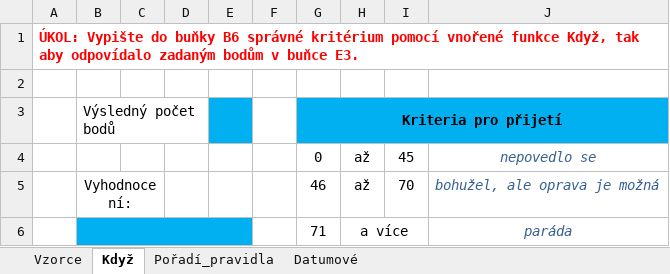
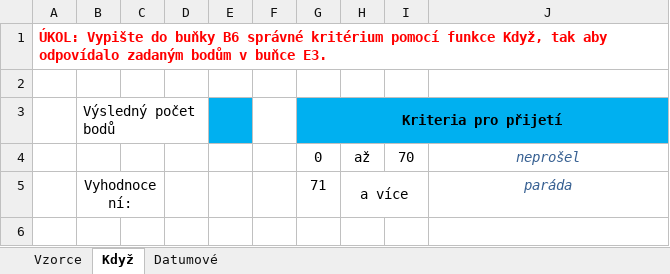
Before and after one commit to HonzaSyrovec/DELTA, an Excel workbook: praxe/Excel - 9.roč zadání.xlsx, sheet Když, drawn as a sheet; values as stored, in another font and other column widths than the file's, no borders; removed rows and columns are numbered as before the commit, all else as after; the diff names each change by its address in the sheet, - before the commit and + after, or states it on an @@ line.

```diff
--- a/praxe/Excel - 9.roč zadání.xlsx (sheet Když)
+++ b/praxe/Excel - 9.roč zadání.xlsx (sheet Když)
-sheet tab: Pořadí_pravidla
-A1: …kritérium pomocí vnořené funkce Když,…
+A1: …kritérium pomocí funkce Když,…
-I4: 45
+I4: 70
-J4: nepovedlo se
+J4: neprošel
-row 5:  | Vyhodnocení: |  |  |  |  | 46 | až | 70 | bohužel, ale oprava je možná
-B5: (empty)
+B5: Vyhodnocení:
-B5:E5 fill: #00B0F0
+B5:E5 fill: none
-B6:E6 merged
+B5:C5 merged
```
Also changed, not shown: sheet Vzorce, sheet Datumové, 4 other files.
